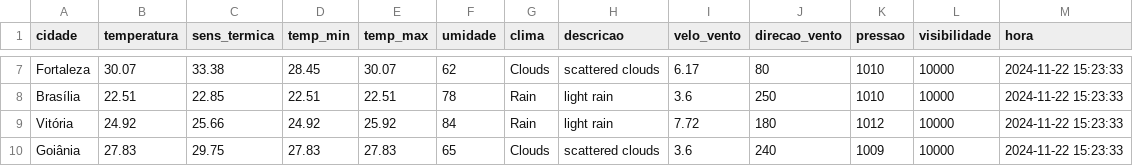
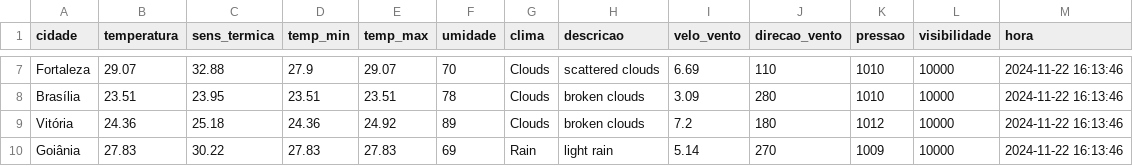
Before and after one commit to ThFenrir/integradorClimaDados, a CSV file: dados_clima_recente.csv, drawn as a sheet; only a part is shown, gaps mark what is left out; the diff covers the shown part only; the diff names each change by its address in the sheet, - before the commit and + after, or states it on an @@ line.

```diff
--- a/dados_clima_recente.csv
+++ b/dados_clima_recente.csv
-B7 (temperatura): 30.07
+B7 (temperatura): 29.07
-C7 (sens_termica): 33.38
+C7 (sens_termica): 32.88
-D7 (temp_min): 28.45
+D7 (temp_min): 27.9
-E7 (temp_max): 30.07
+E7 (temp_max): 29.07
-F7 (umidade): 62
+F7 (umidade): 70
-I7 (velo_vento): 6.17
+I7 (velo_vento): 6.69
-J7 (direcao_vento): 80
+J7 (direcao_vento): 110
-M7:M10 (hora): 2024-11-22 15:23:33
+M7:M10 (hora): 2024-11-22 16:13:46
-B8 (temperatura): 22.51
+B8 (temperatura): 23.51
-C8 (sens_termica): 22.85
+C8 (sens_termica): 23.95
-D8 (temp_min): 22.51
+D8 (temp_min): 23.51
-E8 (temp_max): 22.51
+E8 (temp_max): 23.51
-G8:G9 (clima): Rain
+G8:G9 (clima): Clouds
-H8:H9 (descricao): light rain
+H8:H9 (descricao): broken clouds
-I8 (velo_vento): 3.6
+I8 (velo_vento): 3.09
-J8 (direcao_vento): 250
+J8 (direcao_vento): 280
-B9 (temperatura): 24.92
+B9 (temperatura): 24.36
-C9 (sens_termica): 25.66
+C9 (sens_termica): 25.18
-D9 (temp_min): 24.92
+D9 (temp_min): 24.36
-E9 (temp_max): 25.92
+E9 (temp_max): 24.92
-F9 (umidade): 84
+F9 (umidade): 89
-I9 (velo_vento): 7.72
+I9 (velo_vento): 7.2
-C10 (sens_termica): 29.75
+C10 (sens_termica): 30.22
-F10 (umidade): 65
+F10 (umidade): 69
-G10 (clima): Clouds
+G10 (clima): Rain
-H10 (descricao): scattered clouds
+H10 (descricao): light rain
-I10 (velo_vento): 3.6
+I10 (velo_vento): 5.14
-J10 (direcao_vento): 240
+J10 (direcao_vento): 270
```
Also changed, not shown: 166 edited cells elsewhere in this file.
